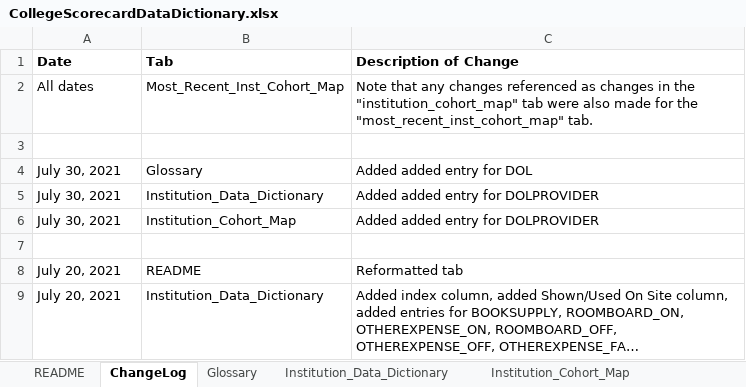
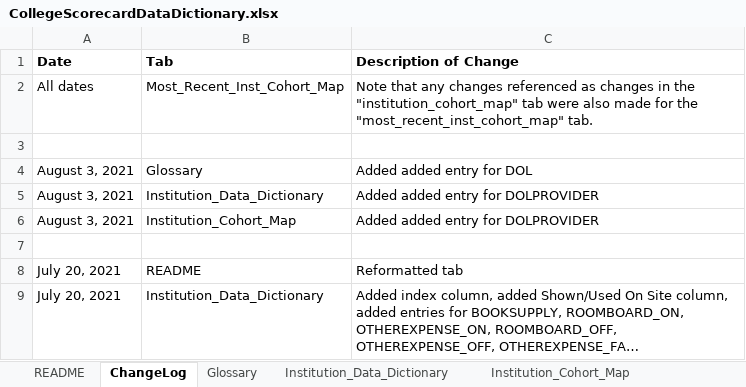
Before and after one commit to RTICWDT/college-scorecard, an Excel workbook: assets/CollegeScorecardDataDictionary.xlsx, sheet ChangeLog, drawn as a sheet; only a part is shown; long unchanged cells end in …; values as stored, in another font and other column widths than the file's, no borders; the diff names each change by its address in the sheet, - before the commit and + after, or states it on an @@ line.

```diff
--- a/assets/CollegeScorecardDataDictionary.xlsx (sheet ChangeLog)
+++ b/assets/CollegeScorecardDataDictionary.xlsx (sheet ChangeLog)
-A4:A6 (Date): July 30, 2021
+A4:A6 (Date): August 3, 2021
```
Also changed, not shown: sheet README, 2 other files.
